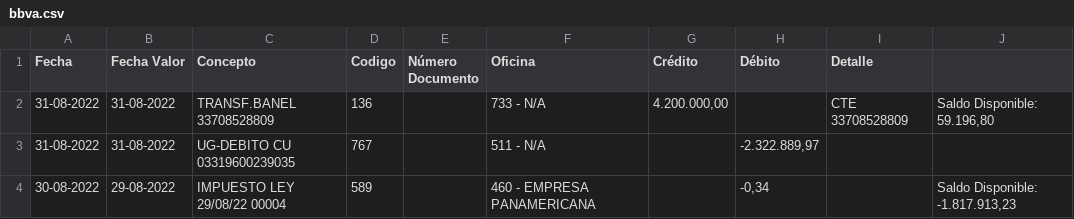
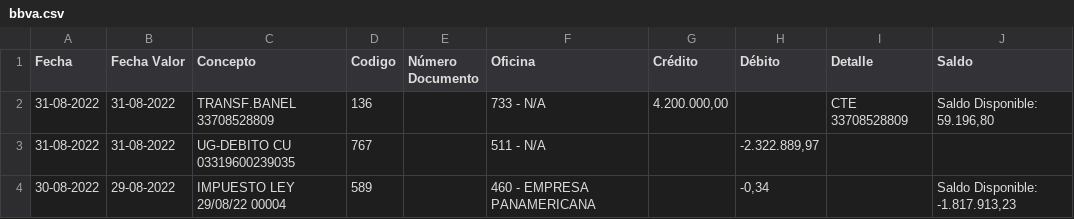
Before and after one commit to 8bitcurser/swap, a CSV file: extractos/bbva.csv, drawn as a sheet; only a part is shown.

Commit message:
feat: restructured files, based bbva extraction on codes rather than concepts, duplicated code to redux complexity momentairly

```diff
--- a/extractos/bbva.csv
+++ b/extractos/bbva.csv
@@ -1,2 +1,2 @@
-Fecha;Fecha Valor;Concepto;Codigo;Número Documento;Oficina;Crédito;Débito;Detalle;
+Fecha;Fecha Valor;Concepto;Codigo;Número Documento;Oficina;Crédito;Débito;Detalle;Saldo
 31-08-2022;31-08-2022;TRANSF.BANEL 33708528809;136;;733 - N/A;4.200.000,00;;CTE 33708528809;Saldo Disponible: 59.196,80
```
Also changed, not shown: 12 other files.
